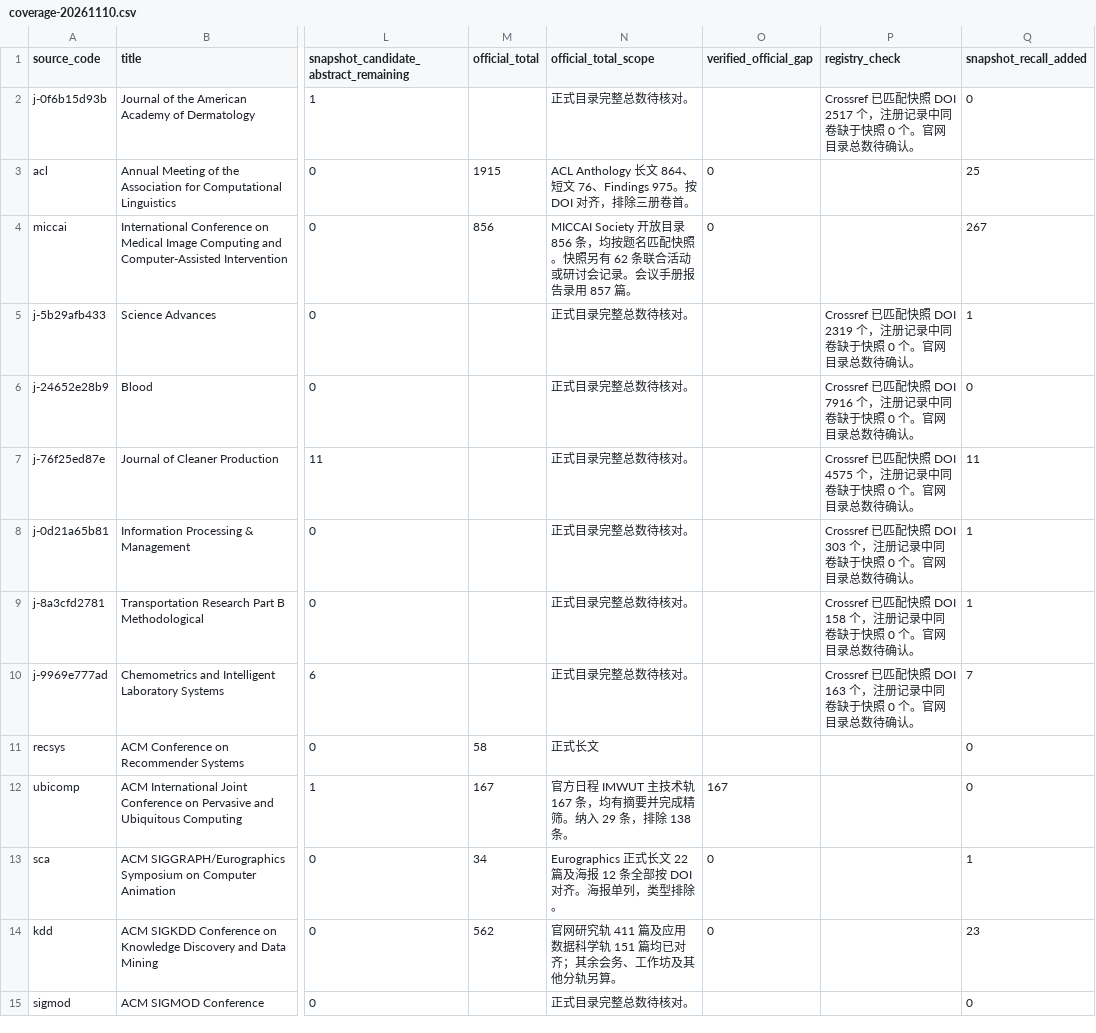
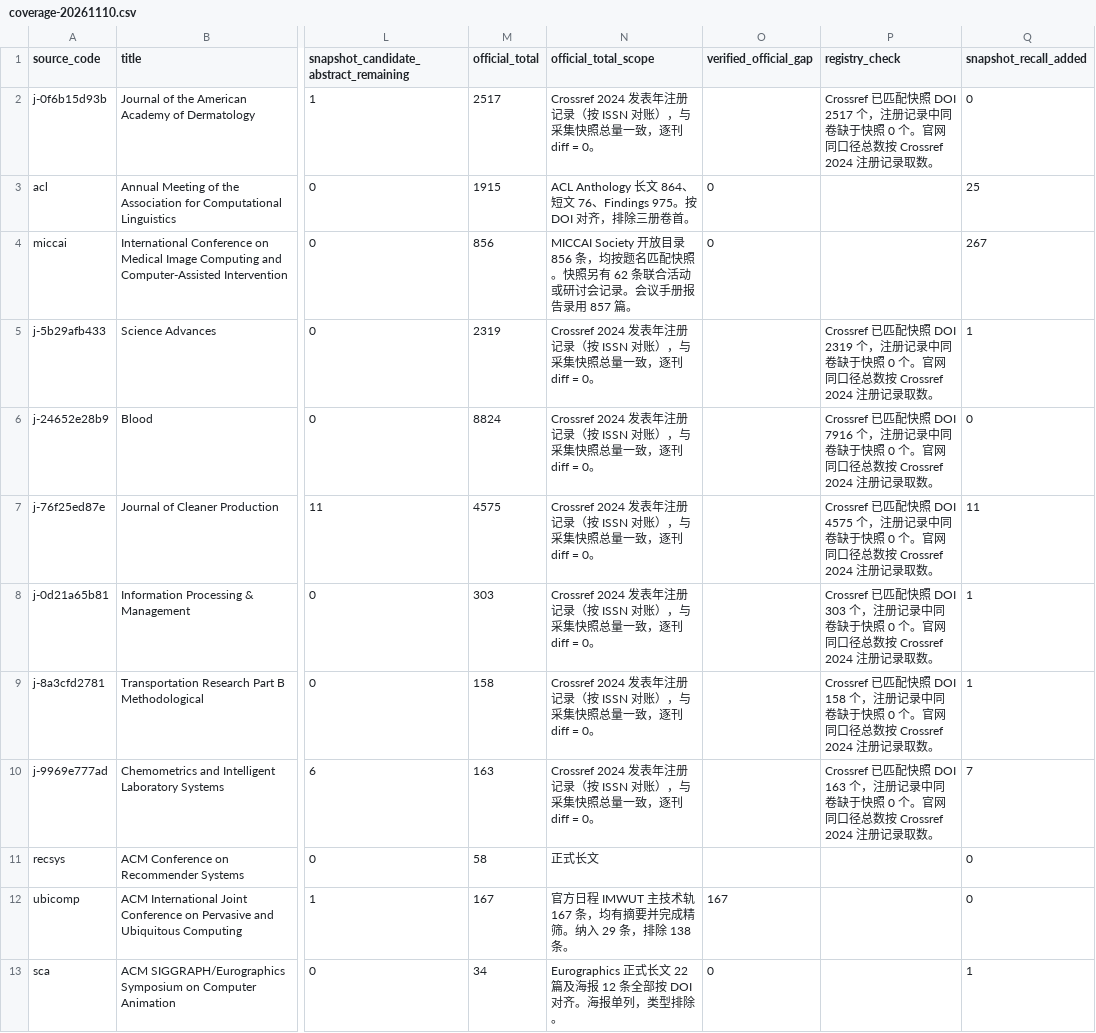
Before and after one commit to BUPT-AI4S/ai4s-crawler, a CSV file: reviews/2024/zch66883/coverage-20261110.csv, drawn as a sheet; only a part is shown, gaps mark what is left out; the shorter side is filled out with more unchanged rows; the diff names each change by its address in the sheet, - before the commit and + after, or states it on an @@ line.

```diff
--- a/reviews/2024/zch66883/coverage-20261110.csv
+++ b/reviews/2024/zch66883/coverage-20261110.csv
-M2 (official_total): (empty)
+M2 (official_total): 2517
-N2 (official_total_scope): 正式目录完整总数待核对。
+N2 (official_total_scope): Crossref 2024 发表年注册记录（按 ISSN 对账），与采集快照总量一致，逐刊 diff = 0。
-P2 (registry_check): …个。官网目录总数待确认。
+P2 (registry_check): …个。官网同口径总数按 Crossref 2024 注册记录取数。
-M5 (official_total): (empty)
+M5 (official_total): 2319
-N5:N10 (official_total_scope): 正式目录完整总数待核对。
+N5:N10 (official_total_scope): Crossref 2024 发表年注册记录（按 ISSN 对账），与采集快照总量一致，逐刊 diff = 0。
-P5 (registry_check): …个。官网目录总数待确认。
+P5 (registry_check): …个。官网同口径总数按 Crossref 2024 注册记录取数。
-M6 (official_total): (empty)
+M6 (official_total): 8824
-P6 (registry_check): …个。官网目录总数待确认。
+P6 (registry_check): …个。官网同口径总数按 Crossref 2024 注册记录取数。
-M7 (official_total): (empty)
+M7 (official_total): 4575
-P7 (registry_check): …个。官网目录总数待确认。
+P7 (registry_check): …个。官网同口径总数按 Crossref 2024 注册记录取数。
-M8 (official_total): (empty)
+M8 (official_total): 303
-P8 (registry_check): …个。官网目录总数待确认。
+P8 (registry_check): …个。官网同口径总数按 Crossref 2024 注册记录取数。
-M9 (official_total): (empty)
+M9 (official_total): 158
-P9 (registry_check): …个。官网目录总数待确认。
+P9 (registry_check): …个。官网同口径总数按 Crossref 2024 注册记录取数。
-M10 (official_total): (empty)
+M10 (official_total): 163
-P10 (registry_check): …个。官网目录总数待确认。
+P10 (registry_check): …个。官网同口径总数按 Crossref 2024 注册记录取数。
```
Also changed, not shown: 1 other file.
